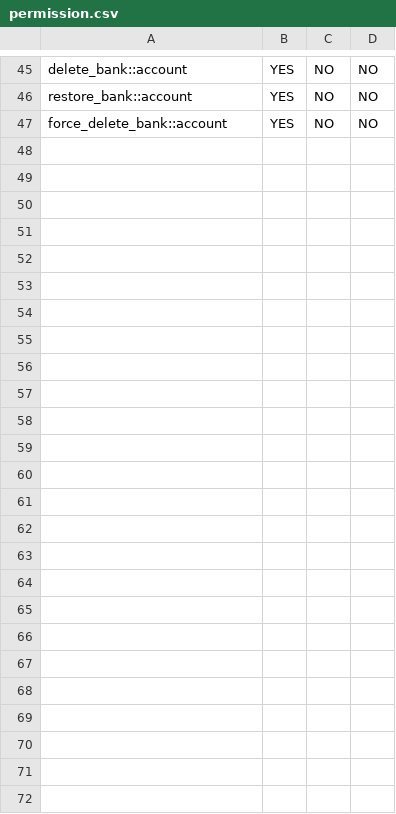
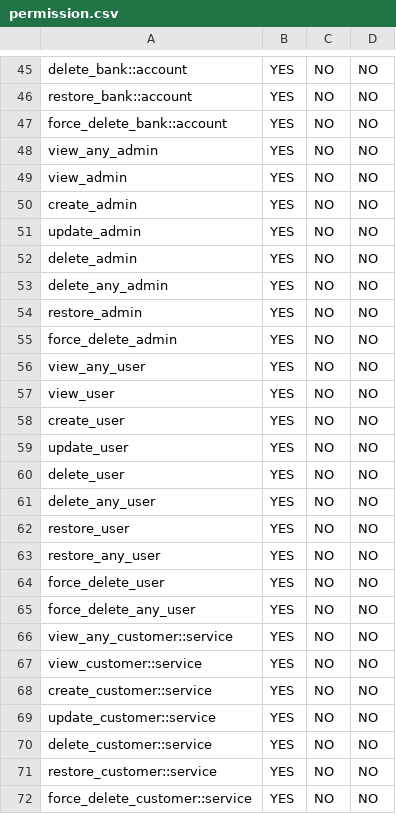
Before and after one commit to hadziqmtqn/mikrotik-bills, a CSV file: database/import/permission.csv, drawn as a sheet; only a part is shown, gaps mark what is left out.

Commit message:
Add CustomerService resource, model, policy, and migration
Introduces the CustomerService resource to Filament, including form and table schemas, CRUD pages, and permission integration. Adds the CustomerService model with observer, migration for customer_services table, and related policy. Updates AdminResource and UserResource to implement HasShieldPermissions and defines permission prefixes. Updates permissions CSV and changes default panel color in applications migration.

```diff
--- a/database/import/permission.csv
+++ b/database/import/permission.csv
@@ -47 +47,26 @@ restore_bank::account;YES;NO;NO
 force_delete_bank::account;YES;NO;NO
+view_any_admin;YES;NO;NO
+view_admin;YES;NO;NO
+create_admin;YES;NO;NO
+update_admin;YES;NO;NO
+delete_admin;YES;NO;NO
+delete_any_admin;YES;NO;NO
+restore_admin;YES;NO;NO
+force_delete_admin;YES;NO;NO
+view_any_user;YES;NO;NO
+view_user;YES;NO;NO
+create_user;YES;NO;NO
+update_user;YES;NO;NO
+delete_user;YES;NO;NO
+delete_any_user;YES;NO;NO
+restore_user;YES;NO;NO
+restore_any_user;YES;NO;NO
+force_delete_user;YES;NO;NO
+force_delete_any_user;YES;NO;NO
+view_any_customer::service;YES;NO;NO
+view_customer::service;YES;NO;NO
+create_customer::service;YES;NO;NO
+update_customer::service;YES;NO;NO
+delete_customer::service;YES;NO;NO
+restore_customer::service;YES;NO;NO
+force_delete_customer::service;YES;NO;NO
```
Also changed, not shown: 14 other files.
